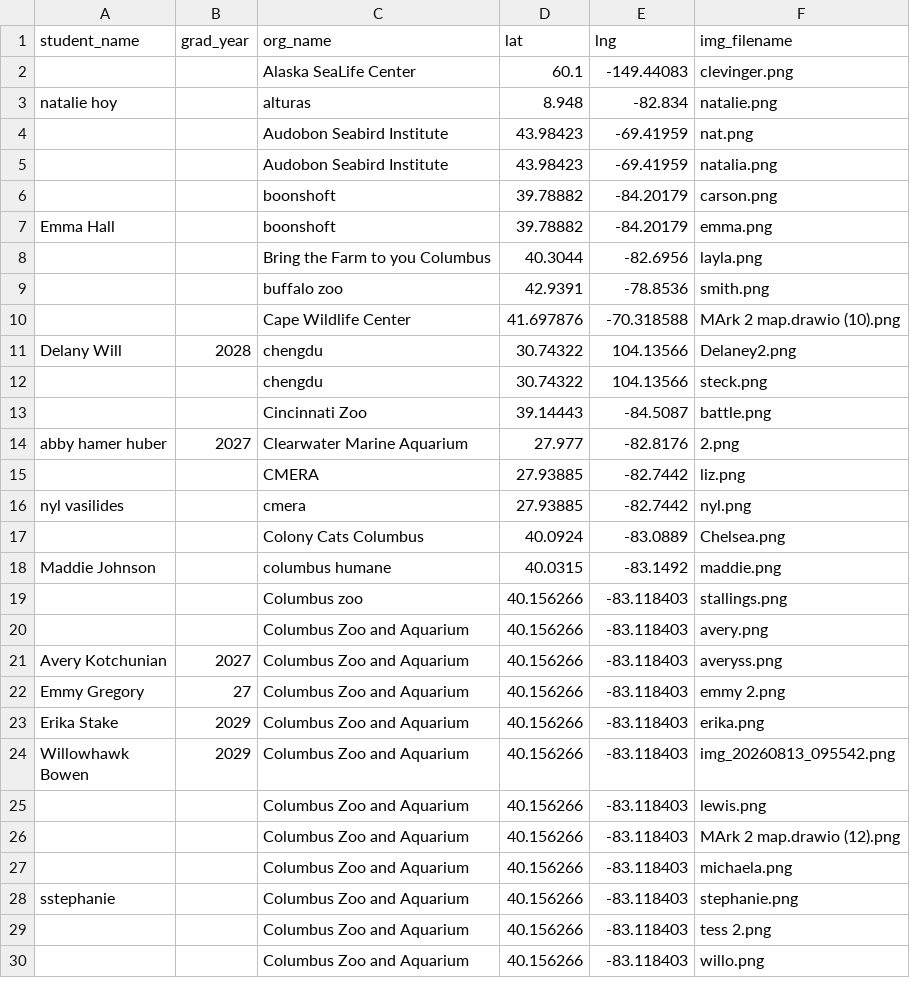
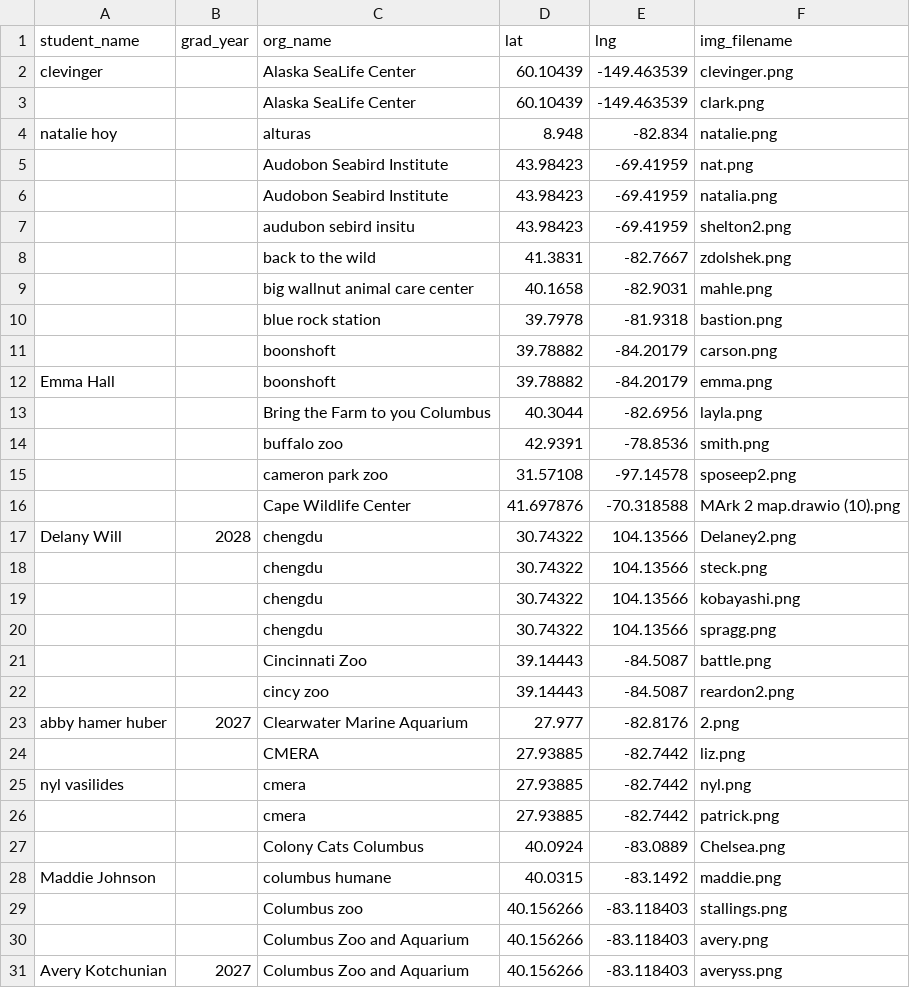
Before and after one commit to AndrewCalingerYoak/HallMap, a CSV file: internships_data.csv, drawn as a sheet; only a part is shown; the shorter side is filled out with more unchanged rows; removed rows and columns are numbered as before the commit, all else as after; the diff covers the shown part only; the diff names each change by its address in the sheet, - before the commit and + after, or states it on an @@ line.

```diff
--- a/internships_data.csv
+++ b/internships_data.csv
-row 2:  |  | Alaska SeaLife Center | 60.1 | -149.44083 | clevinger.png
+row 2: clevinger |  | Alaska SeaLife Center | 60.10439 | -149.463539 | clevinger.png
+row 3:  |  | Alaska SeaLife Center | 60.10439 | -149.463539 | clark.png
+row 7:  |  | audubon sebird insitu | 43.98423 | -69.41959 | shelton2.png
+row 8:  |  | back to the wild | 41.3831 | -82.7667 | zdolshek.png
+row 9:  |  | big wallnut animal care center | 40.1658 | -82.9031 | mahle.png
+row 10:  |  | blue rock station | 39.7978 | -81.9318 | bastion.png
+row 15:  |  | cameron park zoo | 31.57108 | -97.14578 | sposeep2.png
+row 19:  |  | chengdu | 30.74322 | 104.13566 | kobayashi.png
+row 20:  |  | chengdu | 30.74322 | 104.13566 | spragg.png
+row 22:  |  | cincy zoo | 39.14443 | -84.5087 | reardon2.png
+row 26:  |  | cmera | 27.93885 | -82.7442 | patrick.png
```
Also changed, not shown: 28 added rows elsewhere in this file, 2 other files.
